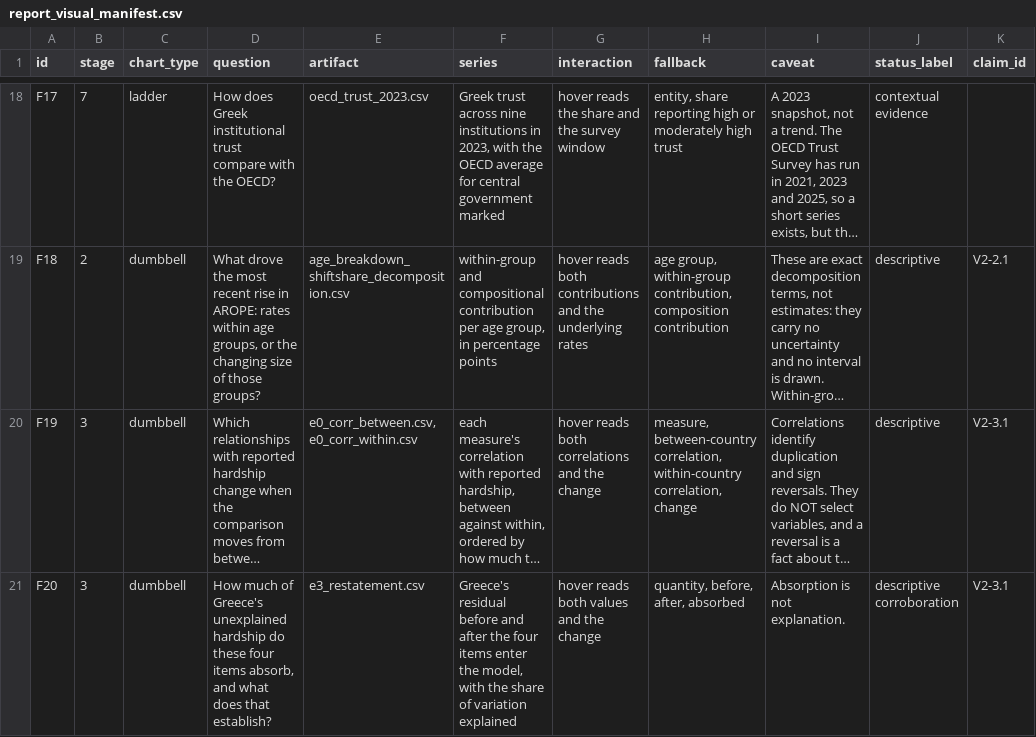
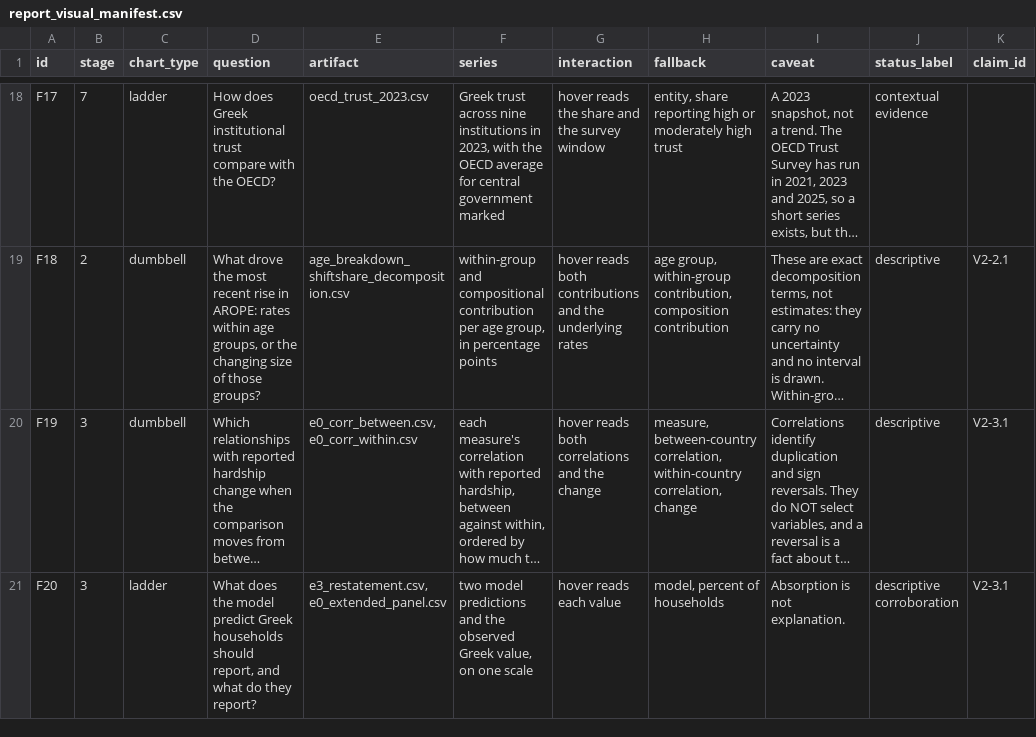
Before and after one commit to parastelios/greece-poverty-analysis, a CSV file: data/processed/report_visual_manifest.csv, drawn as a sheet; only a part is shown, gaps mark what is left out; long unchanged cells end in …; the diff names each change by its address in the sheet, - before the commit and + after, or states it on an @@ line.

```diff
--- a/data/processed/report_visual_manifest.csv
+++ b/data/processed/report_visual_manifest.csv
-C21 (chart_type): dumbbell
+C21 (chart_type): ladder
-D21 (question): How much of Greece's unexplained hardship do these four items absorb, and what does that establish?
+D21 (question): What does the model predict Greek households should report, and what do they report?
-E21 (artifact): e3_restatement.csv
+E21 (artifact): e3_restatement.csv, e0_extended_panel.csv
-F21 (series): Greece's residual before and after the four items enter the model, with the share of variation explained
+F21 (series): two model predictions and the observed Greek value, on one scale
-G21 (interaction): hover reads both values and the change
+G21 (interaction): hover reads each value
-H21 (fallback): quantity, before, after, absorbed
+H21 (fallback): model, percent of households
```
Also changed, not shown: 13 other files.
